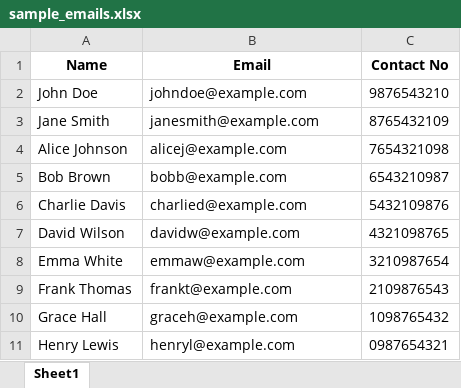
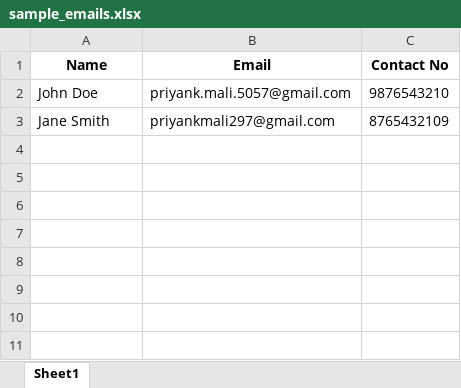
Before and after one commit to priyankmali/EmailScheduling, an Excel workbook: sample_emails.xlsx, sheet Sheet1, drawn as a sheet; values as stored, in another font and other column widths than the file's, no borders; the diff names each change by its address in the sheet, - before the commit and + after, or states it on an @@ line.

```diff
--- a/sample_emails.xlsx (sheet Sheet1)
+++ b/sample_emails.xlsx (sheet Sheet1)
-B2 (Email): johndoe@example.com
+B2 (Email): priyank.mali.5057@gmail.com
-B3 (Email): janesmith@example.com
+B3 (Email): priyankmali297@gmail.com
-row 4: Alice Johnson | alicej@example.com | 7654321098
-row 5: Bob Brown | bobb@example.com | 6543210987
-row 6: Charlie Davis | charlied@example.com | 5432109876
-row 7: David Wilson | davidw@example.com | 4321098765
-row 8: Emma White | emmaw@example.com | 3210987654
-row 9: Frank Thomas | frankt@example.com | 2109876543
-row 10: Grace Hall | graceh@example.com | 1098765432
-row 11: Henry Lewis | henryl@example.com | 0987654321
```
Also changed, not shown: 5 other files.
